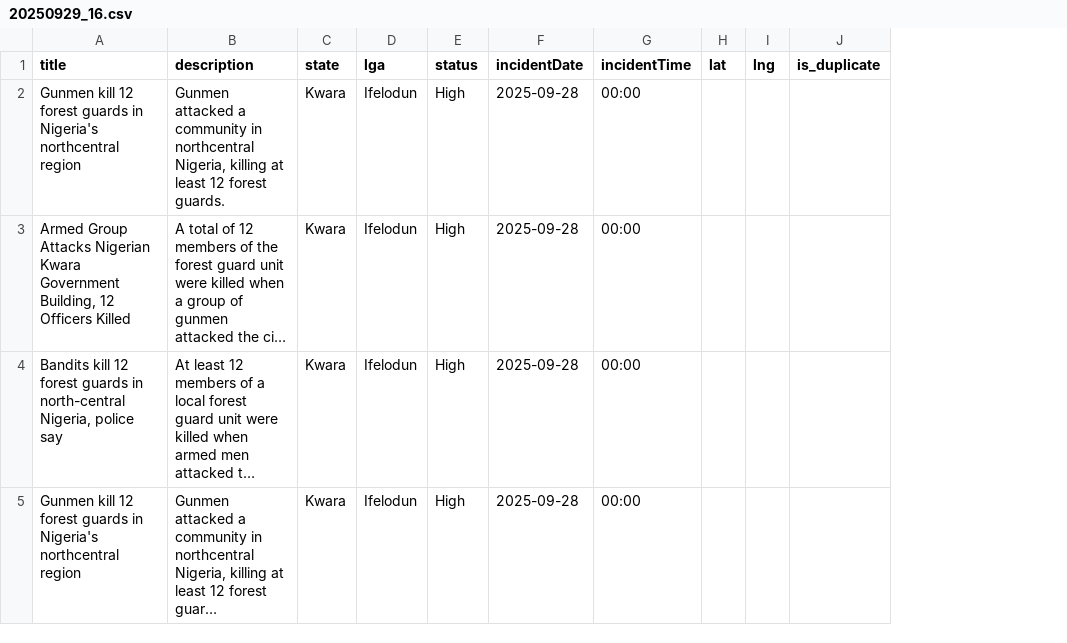
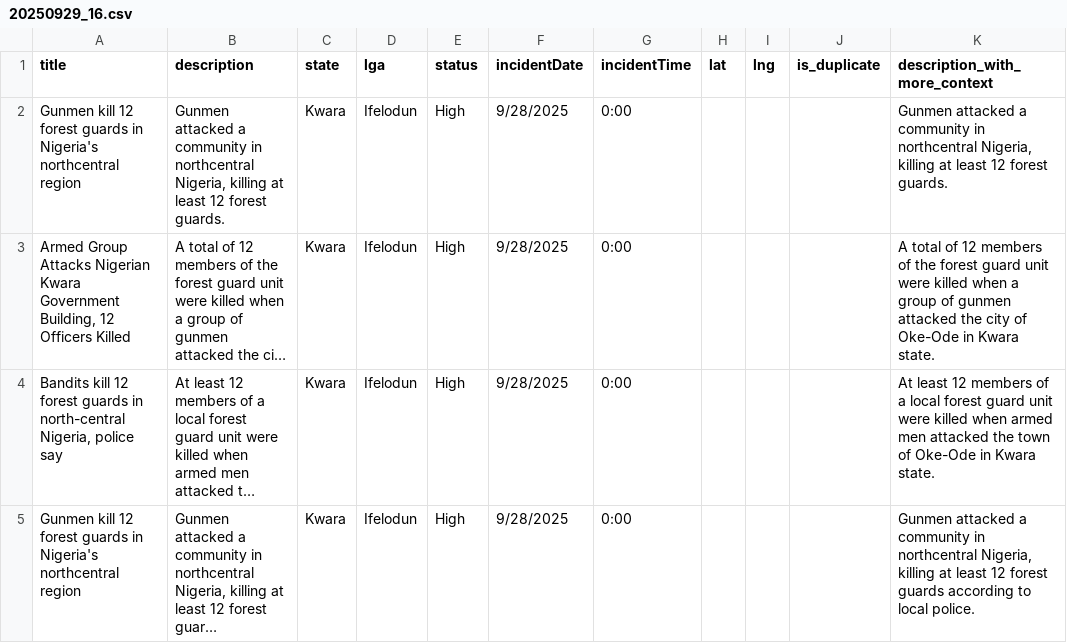
Before and after one commit to pithun/Frontend-and-Backend, a CSV file: news_data/2025-09/20250929_16.csv, drawn as a sheet; long unchanged cells end in …; the diff names each change by its address in the sheet, - before the commit and + after, or states it on an @@ line.

```diff
--- a/news_data/2025-09/20250929_16.csv
+++ b/news_data/2025-09/20250929_16.csv
+column K (description_with_more_context), rows 2-5: Gunmen attacked a community in northcentral Nigeria, killing at least 12 forest guards. | A total of 12 members of the forest guard unit were killed when a group of gunmen attacked the city of Oke-Ode in Kwara state. | At least 12 members of a local forest guard unit were killed when armed men attacked the town of Oke-Ode in Kwara state. | Gunmen attacked a community in northcentral Nigeria, killing at least 12 forest guards according to local police.
-F2:F5 (incidentDate): 2025-09-28
+F2:F5 (incidentDate): 9/28/2025
-G2:G5 (incidentTime): 00:00
+G2:G5 (incidentTime): 0:00
```
Also changed, not shown: news_data/2025-09/20250928_18.csv, news_data/2025-09/20250929_00.csv, 10 other files.
